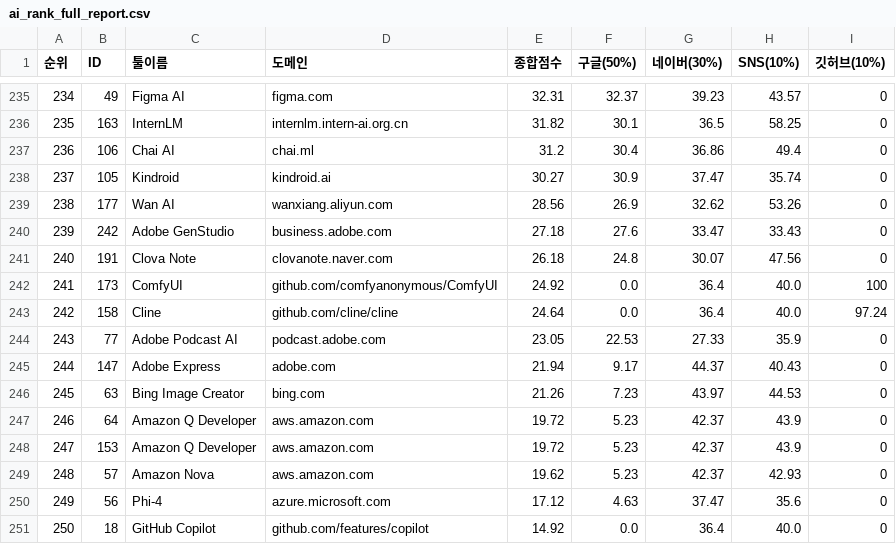
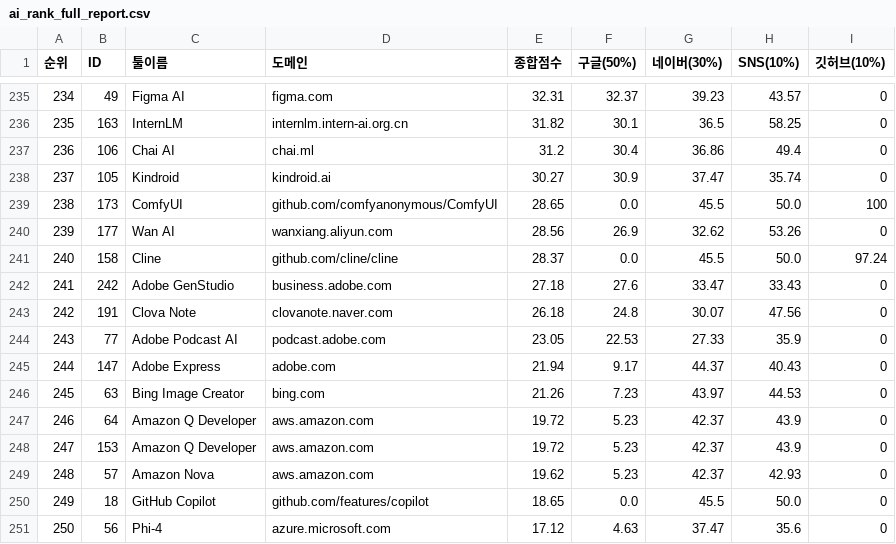
Before and after one commit to feelri777-ops/airank0307, a CSV file: ai_rank_full_report.csv, drawn as a sheet; only a part is shown, gaps mark what is left out; removed rows and columns are numbered as before the commit, all else as after; the diff names each change by its address in the sheet, - before the commit and + after, or states it on an @@ line.

```diff
--- a/ai_rank_full_report.csv
+++ b/ai_rank_full_report.csv
+row 239: 238 | 173 | ComfyUI | github.com/comfyanonymous/ComfyUI | 28.65 | 0.0 | 45.5 | 50.0 | 100
@@ column A (순위) renumbered between rows 240 and 251 @@
+row 241: 240 | 158 | Cline | github.com/cline/cline | 28.37 | 0.0 | 45.5 | 50.0 | 97.24
-row 242: 241 | 173 | ComfyUI | github.com/comfyanonymous/ComfyUI | 24.92 | 0.0 | 36.4 | 40.0 | 100
-row 243: 242 | 158 | Cline | github.com/cline/cline | 24.64 | 0.0 | 36.4 | 40.0 | 97.24
+row 250: 249 | 18 | GitHub Copilot | github.com/features/copilot | 18.65 | 0.0 | 45.5 | 50.0 | 0
-row 251: 250 | 18 | GitHub Copilot | github.com/features/copilot | 14.92 | 0.0 | 36.4 | 40.0 | 0
```
Also changed, not shown: 2 other files.
